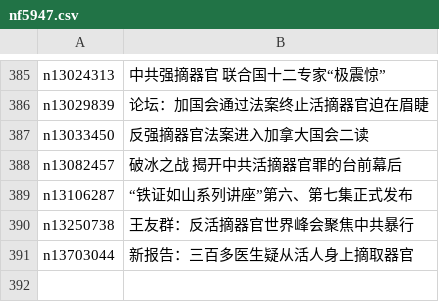
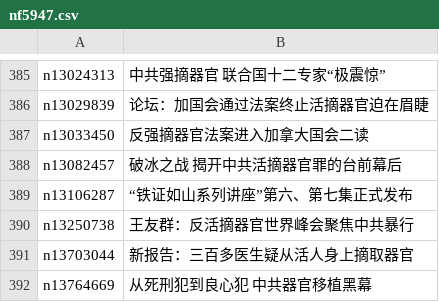
Before and after one commit to easy2view/epoch-special, a CSV file: indexes/nf5947.csv, drawn as a sheet; only a part is shown, gaps mark what is left out.

```diff
--- a/indexes/nf5947.csv
+++ b/indexes/nf5947.csv
@@ -391 +391,2 @@ n13250738,王友群：反活摘器官世界峰会聚焦中共暴行
 n13703044,新报告：三百多医生疑从活人身上摘取器官
+n13764669,从死刑犯到良心犯 中共器官移植黑幕
```
Also changed, not shown: indexes/nf4379.csv, 23 other files.
